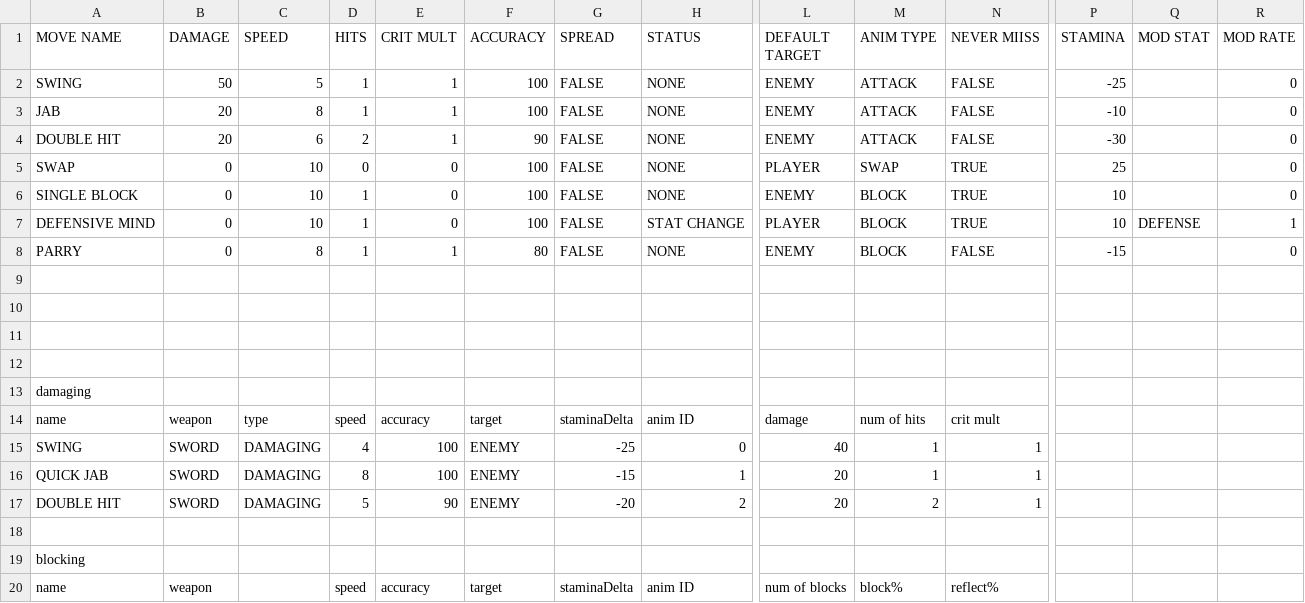
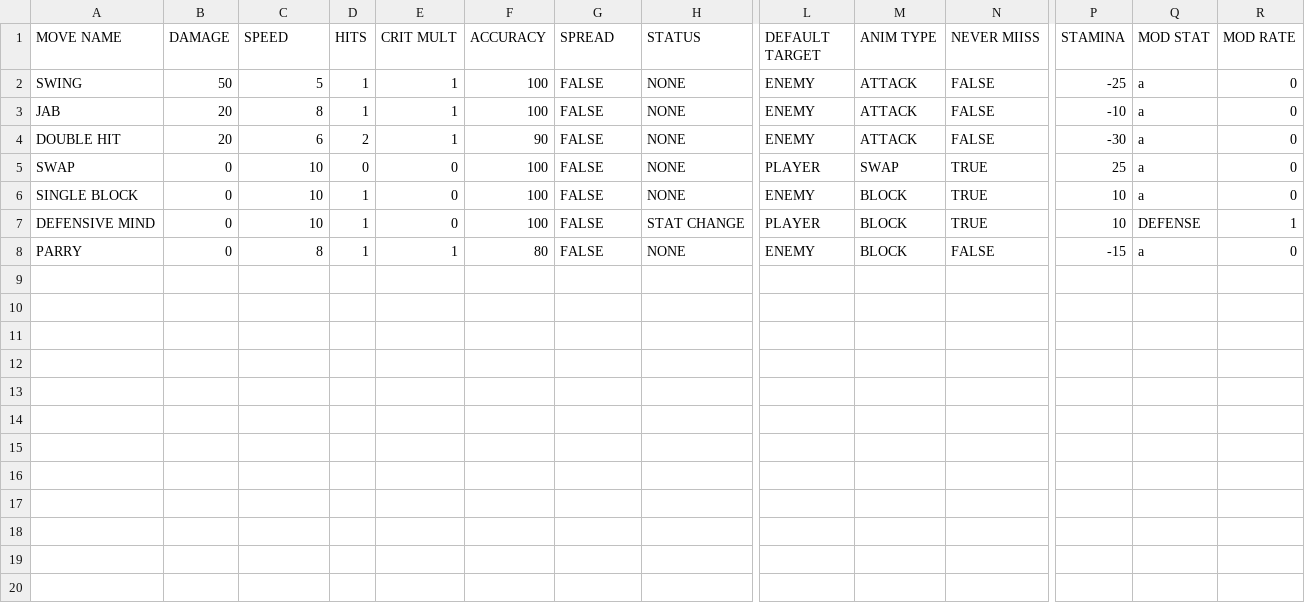
Before and after one commit to dhapper/rpg-game, a CSV file: Game/res/moves.csv, drawn as a sheet; only a part is shown, gaps mark what is left out; rows hold the shown columns only; the diff covers the shown part only; the diff names each change by its address in the sheet, - before the commit and + after, or states it on an @@ line.

```diff
--- a/Game/res/moves.csv
+++ b/Game/res/moves.csv
-Q2:Q6 (MOD STAT): (empty)
+Q2:Q6 (MOD STAT): a
-Q8 (MOD STAT): (empty)
+Q8 (MOD STAT): a
-row 9: (empty)
-row 10: (empty)
-row 11: (empty)
-row 12: (empty)
-row 13: damaging
-row 14: name | weapon | type | speed | accuracy | target | staminaDelta | anim ID | damage | num of hits | crit mult
-row 15: SWING | SWORD | DAMAGING | 4 | 100 | ENEMY | -25 | 0 | 40 | 1 | 1
-row 16: QUICK JAB | SWORD | DAMAGING | 8 | 100 | ENEMY | -15 | 1 | 20 | 1 | 1
-row 17: DOUBLE HIT | SWORD | DAMAGING | 5 | 90 | ENEMY | -20 | 2 | 20 | 2 | 1
-row 18: (empty)
-row 19: blocking
-row 20: name | weapon |  | speed | accuracy | target | staminaDelta | anim ID | num of blocks | block% | reflect%
```
Also changed, not shown: 12 removed rows elsewhere in this file, 5 other files.
